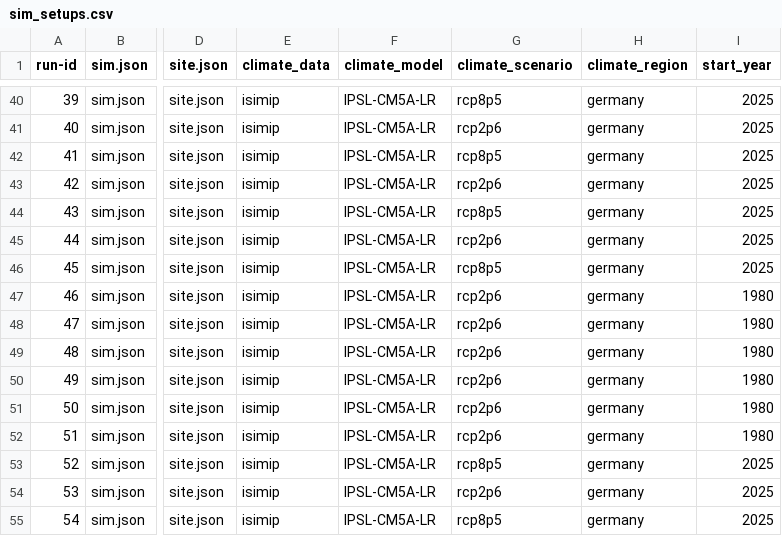
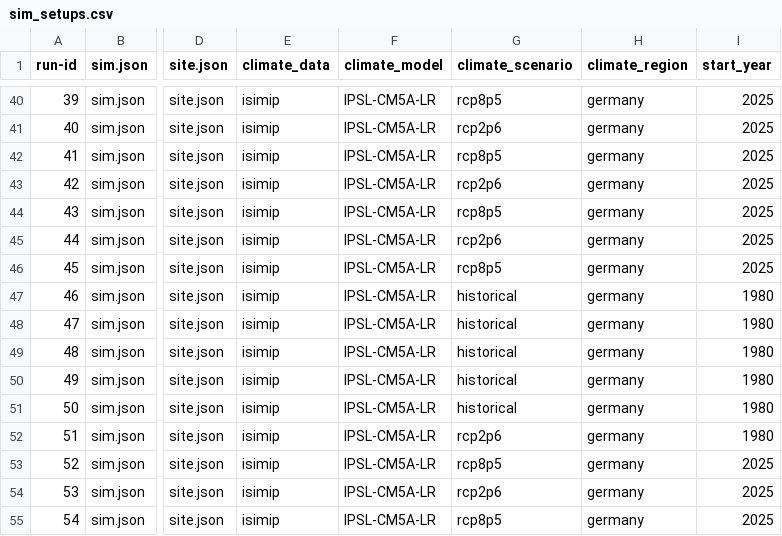
Before and after one commit to zalf-rpm/sattgruen-germany, a CSV file: sim_setups.csv, drawn as a sheet; only a part is shown, gaps mark what is left out; the diff covers the shown part only; the diff names each change by its address in the sheet, - before the commit and + after, or states it on an @@ line.

```diff
--- a/sim_setups.csv
+++ b/sim_setups.csv
-G47:G51 (climate_scenario): rcp2p6
+G47:G51 (climate_scenario): historical
```
Also changed, not shown: 16 edited cells elsewhere in this file, 1 other file.
